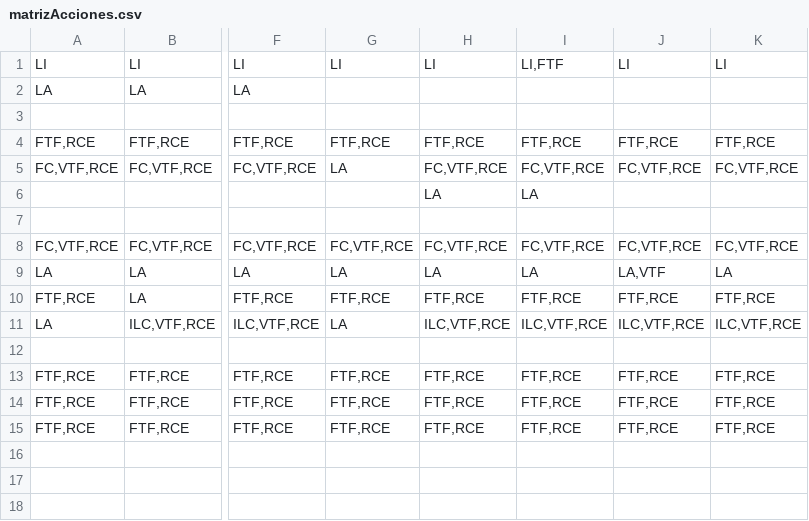
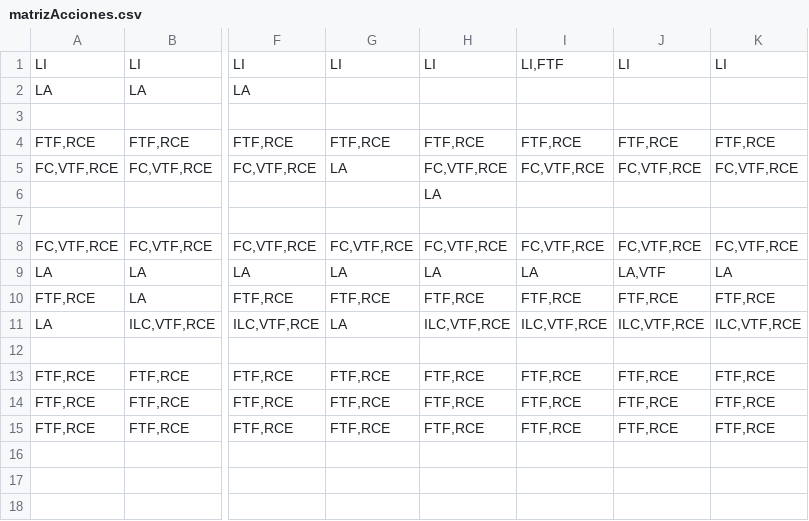
Before and after one commit to iroumec/RouVel-Compiler, a CSV file: resources/diagrams/matrix/csv/matrizAcciones.csv, drawn as a sheet; only a part is shown, gaps mark what is left out; the diff names each change by its address in the sheet, - before the commit and + after, or states it on an @@ line.

```diff
--- a/resources/diagrams/matrix/csv/matrizAcciones.csv
+++ b/resources/diagrams/matrix/csv/matrizAcciones.csv
-I6: LA
+I6: (empty)
```
Also changed, not shown: resources/diagrams/matrix/csv/matrizEstados.csv, 11 other files.
